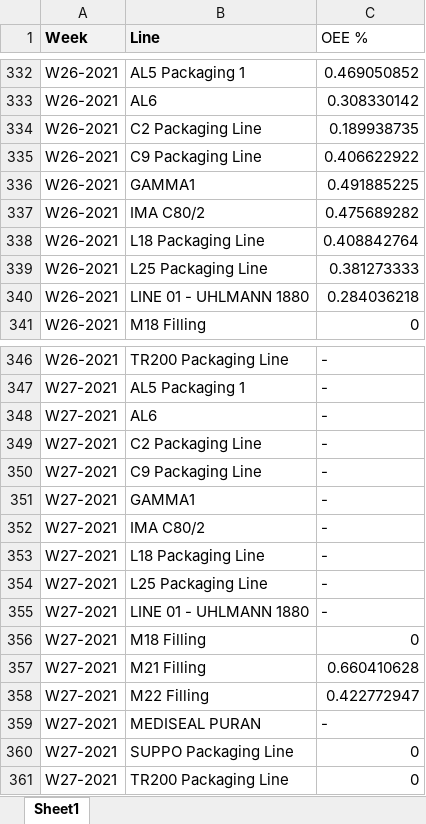
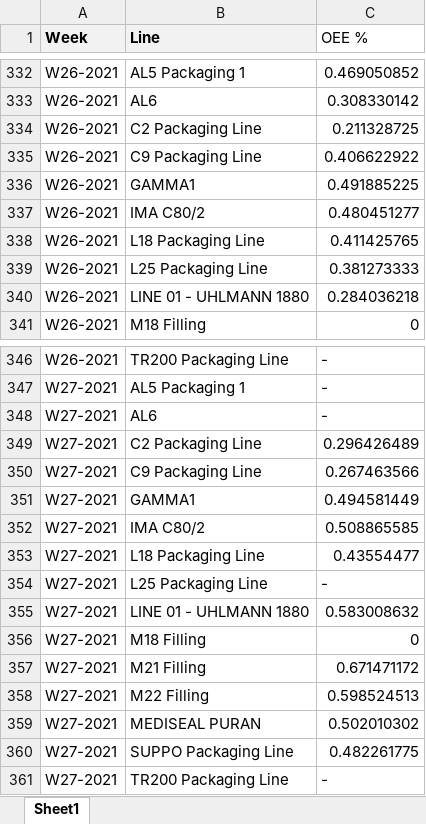
Before and after one commit to githubchinny/raceDashboard, an Excel workbook: Race Dashboard data/OEE.xlsx, sheet Sheet1, drawn as a sheet; only a part is shown, gaps mark what is left out; values as stored, in another font and other column widths than the file's, no borders; the diff names each change by its address in the sheet, - before the commit and + after, or states it on an @@ line.

```diff
--- a/Race Dashboard data/OEE.xlsx (sheet Sheet1)
+++ b/Race Dashboard data/OEE.xlsx (sheet Sheet1)
-C334 (OEE %): 0.189938735
+C334 (OEE %): 0.211328725
-C337 (OEE %): 0.475689282
+C337 (OEE %): 0.480451277
-C338 (OEE %): 0.408842764
+C338 (OEE %): 0.411425765
-C349 (OEE %): -
+C349 (OEE %): 0.296426489
-C350 (OEE %): -
+C350 (OEE %): 0.267463566
-C351 (OEE %): -
+C351 (OEE %): 0.494581449
-C352 (OEE %): -
+C352 (OEE %): 0.508865585
-C353 (OEE %): -
+C353 (OEE %): 0.43554477
-C355 (OEE %): -
+C355 (OEE %): 0.583008632
-C357 (OEE %): 0.660410628
+C357 (OEE %): 0.671471172
-C358 (OEE %): 0.422772947
+C358 (OEE %): 0.598524513
-C359 (OEE %): -
+C359 (OEE %): 0.502010302
-C360 (OEE %): 0
+C360 (OEE %): 0.482261775
-C361 (OEE %): 0
+C361 (OEE %): -
```
Also changed, not shown: Race Dashboard data/changeover.xlsx, Race Dashboard data/df_weekly_with_calcs.xlsx, 3 other files.
